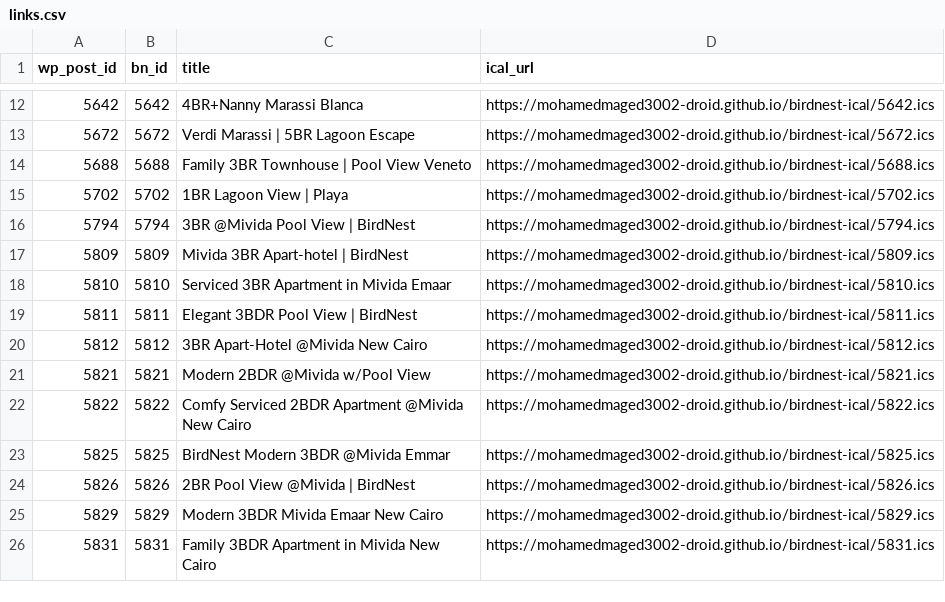
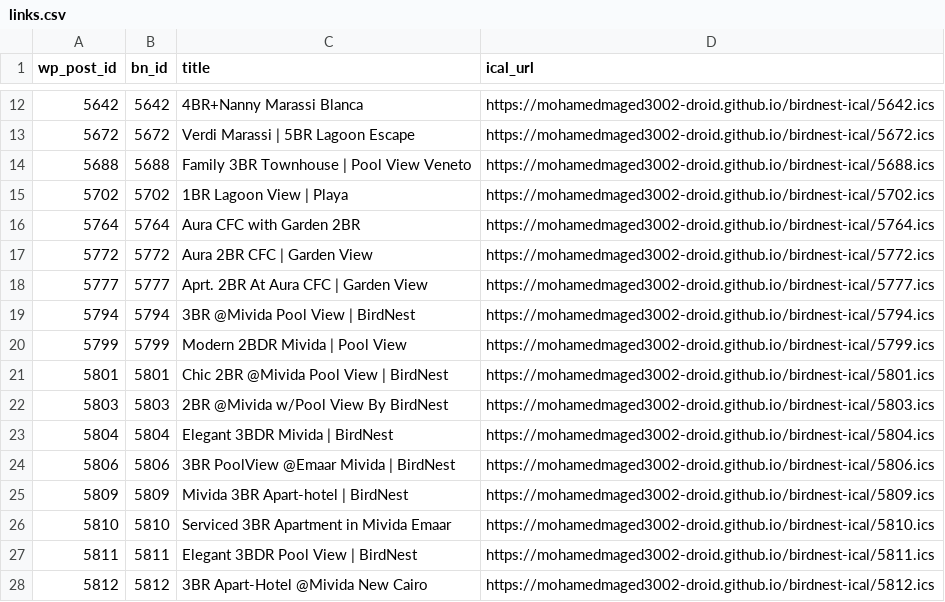
Before and after one commit to mohamedmaged3002-droid/birdnest-ical, a CSV file: docs/links.csv, drawn as a sheet; only a part is shown, gaps mark what is left out; the shorter side is filled out with more unchanged rows.

Commit message:
Generate feeds for 8 units stranded on dead Airbnb links (5764,5772,5777,5799,5801,5803,5804,5806)
These carry expired Airbnb export URLs that return the shared-UID placeholder
(L-042), so wireUnits() treated them as first-party feeds and units.js dropped
them from scrape scope — the anti-clobber guard was protecting dead links.
Scraped in audit mode (INCLUDE_WIRED=1) and verified 8/8 against a fresh,
independent re-derivation of checkInBlockedDates from each live BirdNest page.

```diff
--- a/docs/links.csv
+++ b/docs/links.csv
@@ -15,3 +15,11 @@ wp_post_id,bn_id,title,ical_url
 5702,5702,"1BR Lagoon View | Playa",https://mohamedmaged3002-droid.github.io/birdnest-ical/5702.ics
+5764,5764,"Aura CFC with Garden 2BR",https://mohamedmaged3002-droid.github.io/birdnest-ical/5764.ics
+5772,5772,"Aura 2BR CFC | Garden View",https://mohamedmaged3002-droid.github.io/birdnest-ical/5772.ics
+5777,5777,"Aprt. 2BR At Aura CFC | Garden View",https://mohamedmaged3002-droid.github.io/birdnest-ical/5777.ics
 5794,5794,"3BR @Mivida Pool View | BirdNest",https://mohamedmaged3002-droid.github.io/birdnest-ical/5794.ics
+5799,5799,"Modern 2BDR Mivida | Pool View",https://mohamedmaged3002-droid.github.io/birdnest-ical/5799.ics
+5801,5801,"Chic 2BR @Mivida Pool View | BirdNest",https://mohamedmaged3002-droid.github.io/birdnest-ical/5801.ics
+5803,5803,"2BR @Mivida w/Pool View By BirdNest",https://mohamedmaged3002-droid.github.io/birdnest-ical/5803.ics
+5804,5804,"Elegant 3BDR Mivida | BirdNest",https://mohamedmaged3002-droid.github.io/birdnest-ical/5804.ics
+5806,5806,"3BR PoolView @Emaar Mivida | BirdNest",https://mohamedmaged3002-droid.github.io/birdnest-ical/5806.ics
 5809,5809,"Mivida 3BR Apart-hotel | BirdNest",https://mohamedmaged3002-droid.github.io/birdnest-ical/5809.ics
```
Also changed, not shown: 10 other files.
